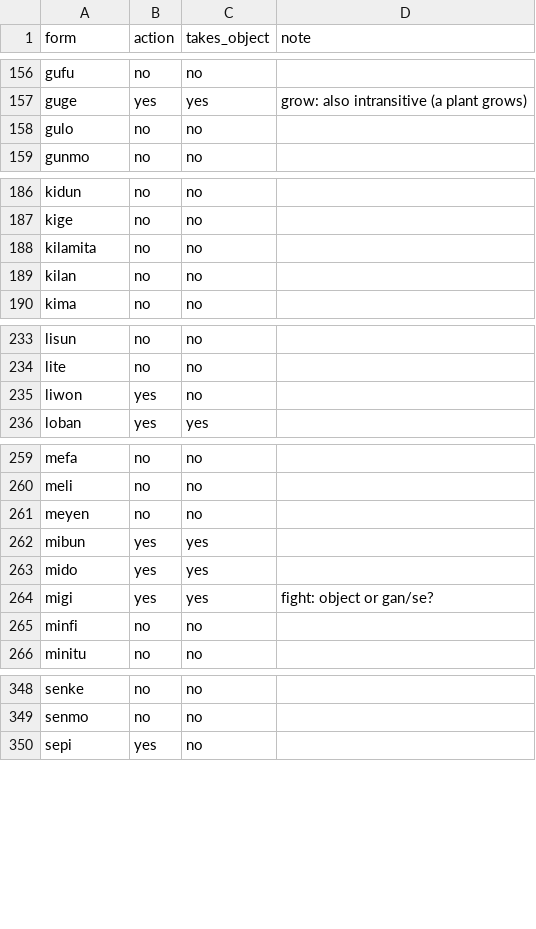
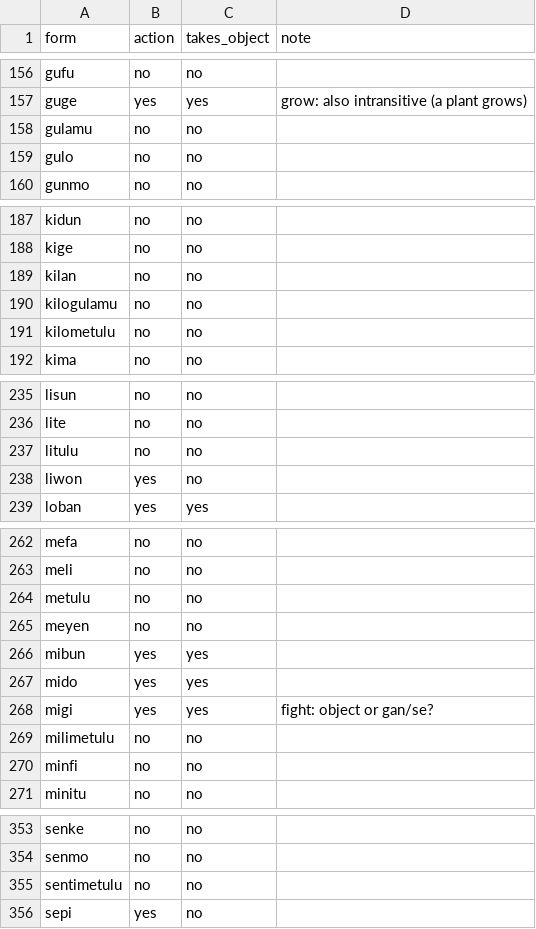
Before and after one commit to LilijoySkyseeker/apu-pi-we, a TSV file: data/roles.tsv, drawn as a sheet; only a part is shown, gaps mark what is left out; removed rows and columns are numbered as before the commit, all else as after; the diff covers the shown part only; the diff names each change by its address in the sheet, - before the commit and + after, or states it on an @@ line.

```diff
--- a/data/roles.tsv
+++ b/data/roles.tsv
+row 158: gulamu | no | no
-row 188: kilamita | no | no
+row 190: kilogulamu | no | no
+row 191: kilometulu | no | no
+row 237: litulu | no | no
+row 264: metulu | no | no
+row 269: milimetulu | no | no
+row 355: sentimetulu | no | no
```
Also changed, not shown: 1 edited cell elsewhere in this file, data/lexicon.tsv, grammar/intended.tsv, 8 other files.
